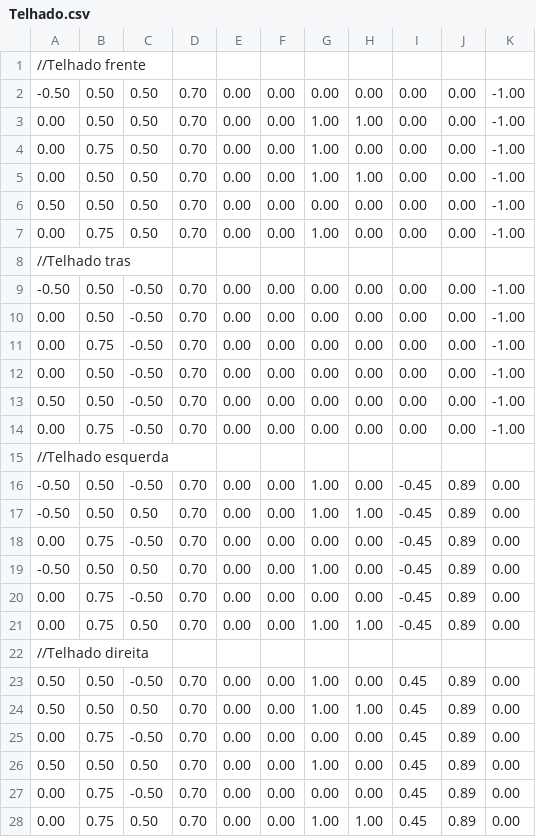
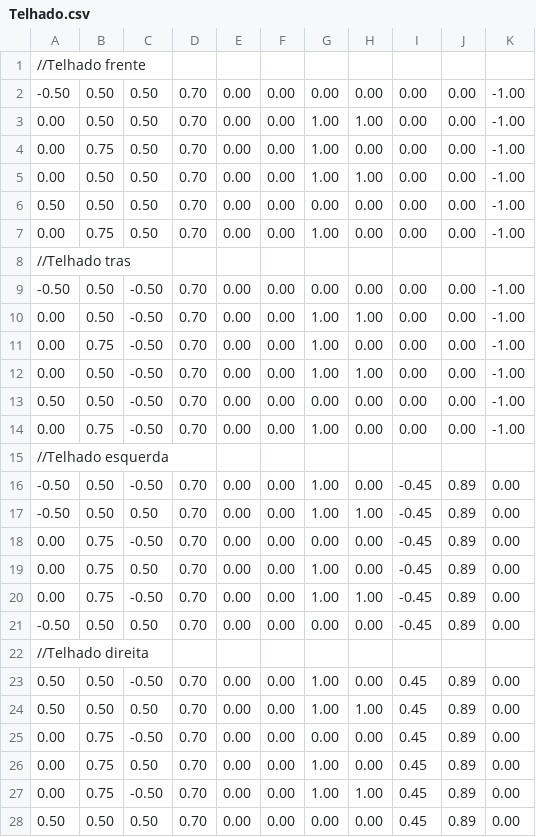
Before and after one commit to dudaeitelven/GLFW_TDE3, a CSV file: res/arquivos/Telhado.csv, drawn as a sheet.

```diff
--- a/res/arquivos/Telhado.csv
+++ b/res/arquivos/Telhado.csv
@@ -9,7 +9,7 @@
 -0.50;0.50 ;-0.50;0.70 ;0.00 ;0.00 ;0.00 ;0.00 ;0.00 ;0.00 ;-1.00;
-0.00 ;0.50 ;-0.50;0.70 ;0.00 ;0.00 ;0.00 ;0.00 ;0.00 ;0.00 ;-1.00;
-0.00 ;0.75 ;-0.50;0.70 ;0.00 ;0.00 ;0.00 ;0.00 ;0.00 ;0.00 ;-1.00;
-0.00 ;0.50 ;-0.50;0.70 ;0.00 ;0.00 ;0.00 ;0.00 ;0.00 ;0.00 ;-1.00;
+0.00 ;0.50 ;-0.50;0.70 ;0.00 ;0.00 ;1.00 ;1.00 ;0.00 ;0.00 ;-1.00;
+0.00 ;0.75 ;-0.50;0.70 ;0.00 ;0.00 ;1.00 ;0.00 ;0.00 ;0.00 ;-1.00;
+0.00 ;0.50 ;-0.50;0.70 ;0.00 ;0.00 ;1.00 ;1.00 ;0.00 ;0.00 ;-1.00;
 0.50 ;0.50 ;-0.50;0.70 ;0.00 ;0.00 ;0.00 ;0.00 ;0.00 ;0.00 ;-1.00;
-0.00 ;0.75 ;-0.50;0.70 ;0.00 ;0.00 ;0.00 ;0.00 ;0.00 ;0.00 ;-1.00;
+0.00 ;0.75 ;-0.50;0.70 ;0.00 ;0.00 ;1.00 ;0.00 ;0.00 ;0.00 ;-1.00;
 //Telhado esquerda
@@ -18,5 +18,5 @@
 0.00 ;0.75 ;-0.50;0.70 ;0.00 ;0.00 ;0.00 ;0.00 ;-0.45 ;0.89 ;0.00;
--0.50;0.50 ;0.50 ;0.70 ;0.00 ;0.00 ;1.00 ;0.00 ;-0.45 ;0.89 ;0.00;
-0.00 ;0.75 ;-0.50;0.70 ;0.00 ;0.00 ;0.00 ;0.00 ;-0.45 ;0.89 ;0.00;
-0.00 ;0.75 ;0.50 ;0.70 ;0.00 ;0.00 ;1.00 ;1.00 ;-0.45 ;0.89 ;0.00;
+0.00 ;0.75 ;0.50 ;0.70 ;0.00 ;0.00 ;1.00 ;0.00 ;-0.45 ;0.89 ;0.00;
+0.00 ;0.75 ;-0.50;0.70 ;0.00 ;0.00 ;1.00 ;1.00 ;-0.45 ;0.89 ;0.00;
+-0.50;0.50 ;0.50 ;0.70 ;0.00 ;0.00 ;0.00 ;0.00 ;-0.45 ;0.89 ;0.00;
 //Telhado direita
@@ -25,4 +25,4 @@
 0.00 ;0.75 ;-0.50;0.70 ;0.00 ;0.00 ;0.00 ;0.00 ;0.45 ;0.89 ;0.00;
-0.50 ;0.50 ;0.50 ;0.70 ;0.00 ;0.00 ;1.00 ;0.00 ;0.45 ;0.89 ;0.00;
-0.00 ;0.75 ;-0.50;0.70 ;0.00 ;0.00 ;0.00 ;0.00 ;0.45 ;0.89 ;0.00;
-0.00 ;0.75 ;0.50 ;0.70 ;0.00 ;0.00 ;1.00 ;1.00 ;0.45 ;0.89 ;0.00;
+0.00 ;0.75 ;0.50 ;0.70 ;0.00 ;0.00 ;1.00 ;0.00 ;0.45 ;0.89 ;0.00;
+0.00 ;0.75 ;-0.50;0.70 ;0.00 ;0.00 ;1.00 ;1.00 ;0.45 ;0.89 ;0.00;
+0.50 ;0.50 ;0.50 ;0.70 ;0.00 ;0.00 ;0.00 ;0.00 ;0.45 ;0.89 ;0.00;
```
Also changed, not shown: res/arquivos/Chamine.csv, res/arquivos/FolhasArvore.csv, 2 other files.
